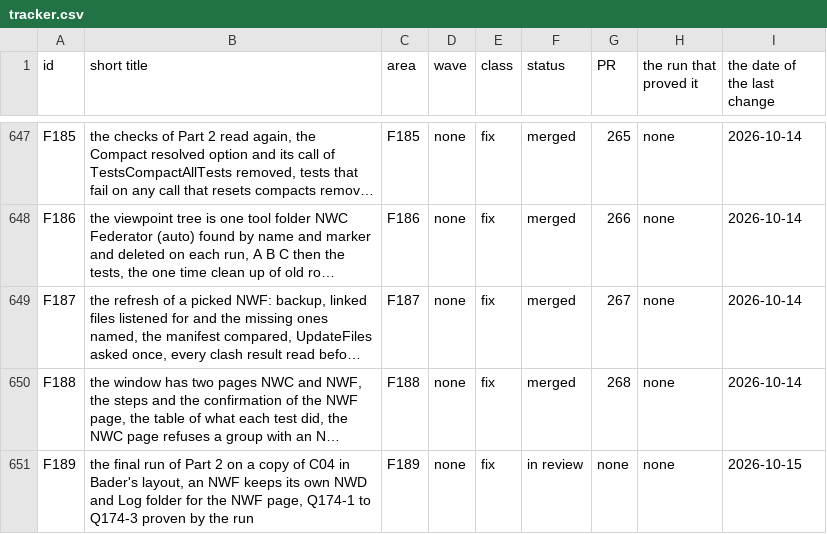
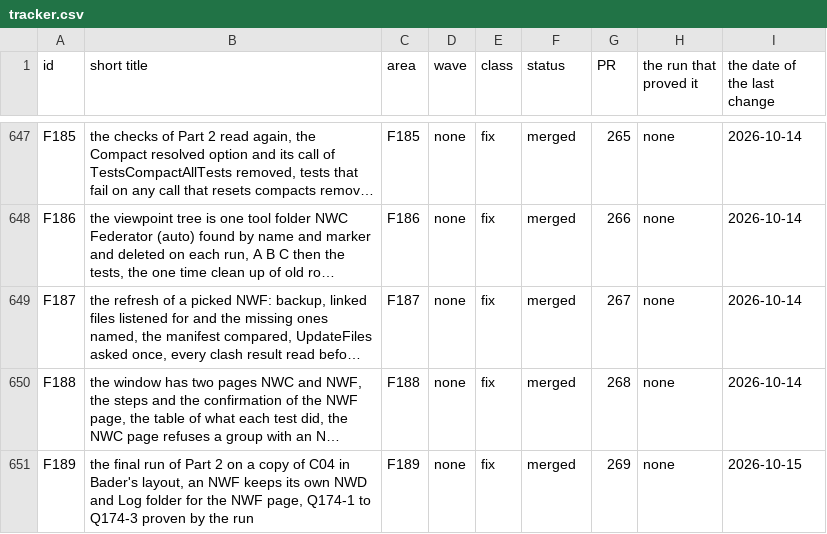
Before and after one commit to baderrahal/PAR_NWC-Federator-V2, a CSV file: steps/tracker.csv, drawn as a sheet; only a part is shown, gaps mark what is left out; long unchanged cells end in …; the diff names each change by its address in the sheet, - before the commit and + after, or states it on an @@ line.

Commit message:
fix-F189: tracker rows merged 269

```diff
--- a/steps/tracker.csv
+++ b/steps/tracker.csv
-F651 (status): in review
+F651 (status): merged
-G651 (PR): none
+G651 (PR): 269
```
Also changed, not shown: 2 other files.
